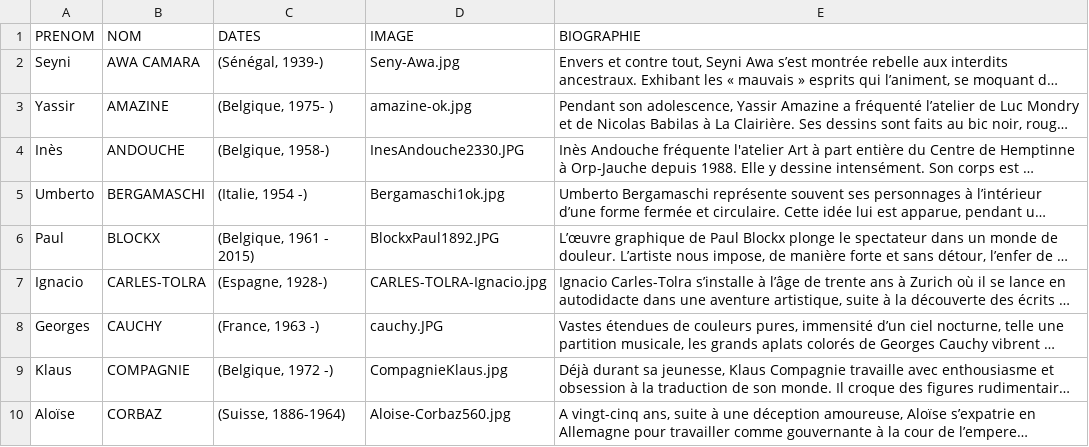
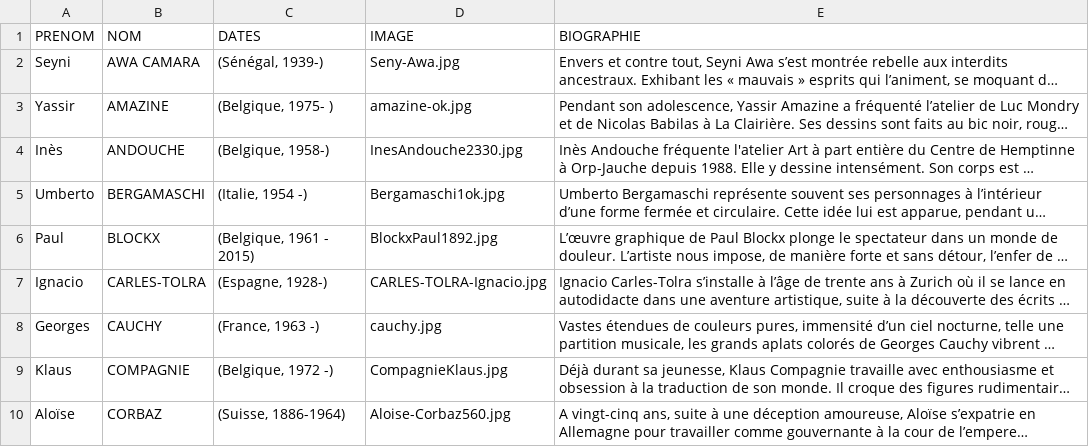
Before and after one commit to communicationartetmarges/art-et-marges, a CSV file: templates/fr-collection.csv, drawn as a sheet; only a part is shown; long unchanged cells end in …; the diff names each change by its address in the sheet, - before the commit and + after, or states it on an @@ line.

```diff
--- a/templates/fr-collection.csv
+++ b/templates/fr-collection.csv
-D4 (IMAGE): InesAndouche2330.JPG
+D4 (IMAGE): InesAndouche2330.jpg
-D6 (IMAGE): BlockxPaul1892.JPG
+D6 (IMAGE): BlockxPaul1892.jpg
-D8 (IMAGE): cauchy.JPG
+D8 (IMAGE): cauchy.jpg
```
Also changed, not shown: 2 other files.
